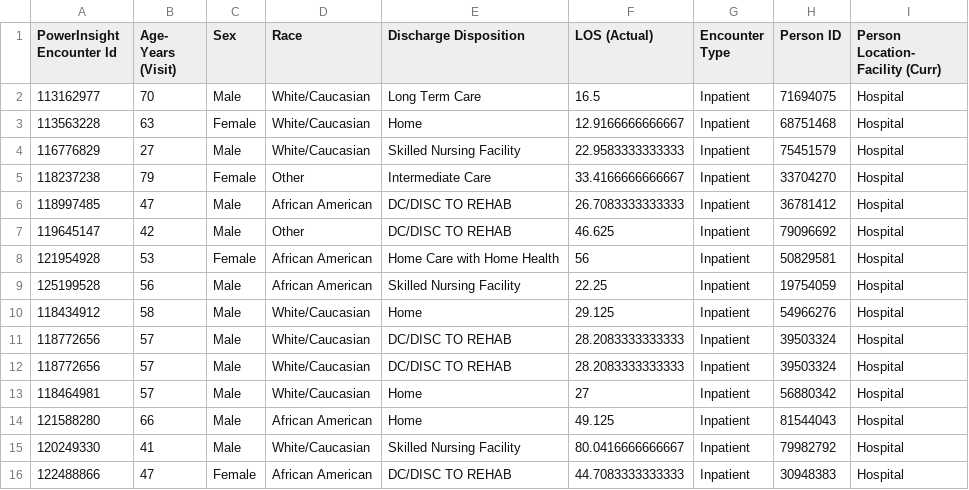
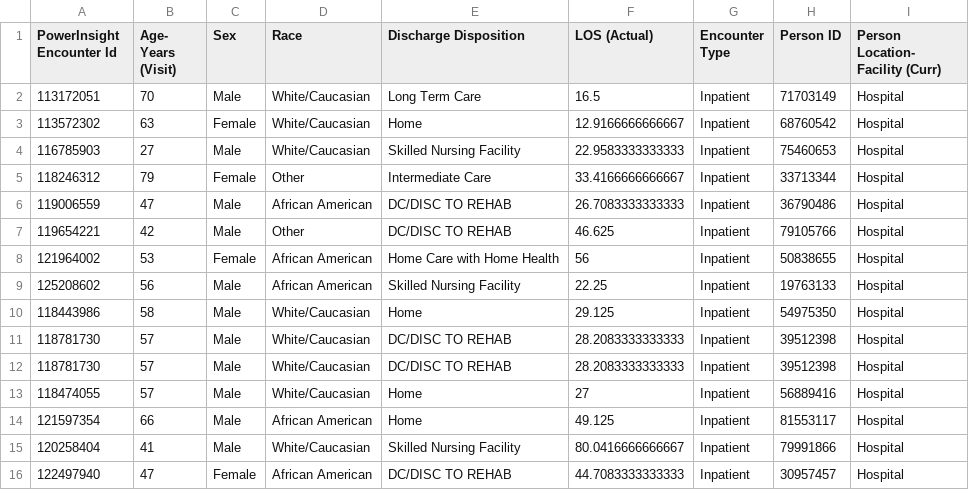
Before and after one commit to bgulbis/edwr, a CSV file: inst/extdata/demographics.csv, drawn as a sheet.

Commit message:
add warfarin sample data

```diff
--- a/inst/extdata/demographics.csv
+++ b/inst/extdata/demographics.csv
@@ -1,16 +1,16 @@
 PowerInsight Encounter Id,Age- Years (Visit),Sex,Race,Discharge Disposition,LOS (Actual),Encounter Type,Person ID,Person Location- Facility (Curr)
-113162977,70,Male,White/Caucasian,Long Term Care,16.5,Inpatient,71694075,Hospital
-113563228,63,Female,White/Caucasian,Home,12.9166666666667,Inpatient,68751468,Hospital
-116776829,27,Male,White/Caucasian,Skilled Nursing Facility,22.9583333333333,Inpatient,75451579,Hospital
-118237238,79,Female,Other,Intermediate Care,33.4166666666667,Inpatient,33704270,Hospital
-118997485,47,Male,African American,DC/DISC TO REHAB,26.7083333333333,Inpatient,36781412,Hospital
-119645147,42,Male,Other,DC/DISC TO REHAB,46.625,Inpatient,79096692,Hospital
-121954928,53,Female,African American,Home Care with Home Health,56,Inpatient,50829581,Hospital
-125199528,56,Male,African American,Skilled Nursing Facility,22.25,Inpatient,19754059,Hospital
-118434912,58,Male,White/Caucasian,Home,29.125,Inpatient,54966276,Hospital
-118772656,57,Male,White/Caucasian,DC/DISC TO REHAB,28.2083333333333,Inpatient,39503324,Hospital
-118772656,57,Male,White/Caucasian,DC/DISC TO REHAB,28.2083333333333,Inpatient,39503324,Hospital
-118464981,57,Male,White/Caucasian,Home,27,Inpatient,56880342,Hospital
-121588280,66,Male,African American,Home,49.125,Inpatient,81544043,Hospital
-120249330,41,Male,White/Caucasian,Skilled Nursing Facility,80.0416666666667,Inpatient,79982792,Hospital
-122488866,47,Female,African American,DC/DISC TO REHAB,44.7083333333333,Inpatient,30948383,Hospital
+113172051,70,Male,White/Caucasian,Long Term Care,16.5,Inpatient,71703149,Hospital
+113572302,63,Female,White/Caucasian,Home,12.9166666666667,Inpatient,68760542,Hospital
+116785903,27,Male,White/Caucasian,Skilled Nursing Facility,22.9583333333333,Inpatient,75460653,Hospital
+118246312,79,Female,Other,Intermediate Care,33.4166666666667,Inpatient,33713344,Hospital
+119006559,47,Male,African American,DC/DISC TO REHAB,26.7083333333333,Inpatient,36790486,Hospital
+119654221,42,Male,Other,DC/DISC TO REHAB,46.625,Inpatient,79105766,Hospital
+121964002,53,Female,African American,Home Care with Home Health,56,Inpatient,50838655,Hospital
+125208602,56,Male,African American,Skilled Nursing Facility,22.25,Inpatient,19763133,Hospital
+118443986,58,Male,White/Caucasian,Home,29.125,Inpatient,54975350,Hospital
+118781730,57,Male,White/Caucasian,DC/DISC TO REHAB,28.2083333333333,Inpatient,39512398,Hospital
+118781730,57,Male,White/Caucasian,DC/DISC TO REHAB,28.2083333333333,Inpatient,39512398,Hospital
+118474055,57,Male,White/Caucasian,Home,27,Inpatient,56889416,Hospital
+121597354,66,Male,African American,Home,49.125,Inpatient,81553117,Hospital
+120258404,41,Male,White/Caucasian,Skilled Nursing Facility,80.0416666666667,Inpatient,79991866,Hospital
+122497940,47,Female,African American,DC/DISC TO REHAB,44.7083333333333,Inpatient,30957457,Hospital
```
Also changed, not shown: 6 other files.
